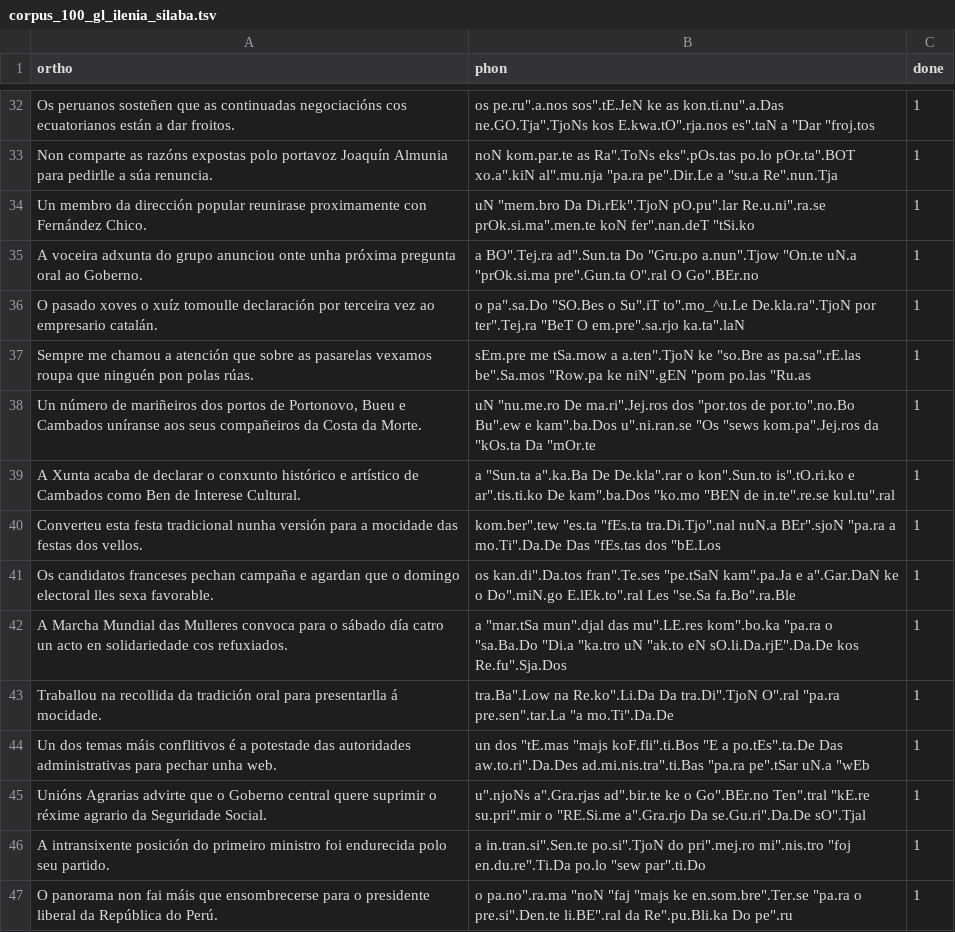
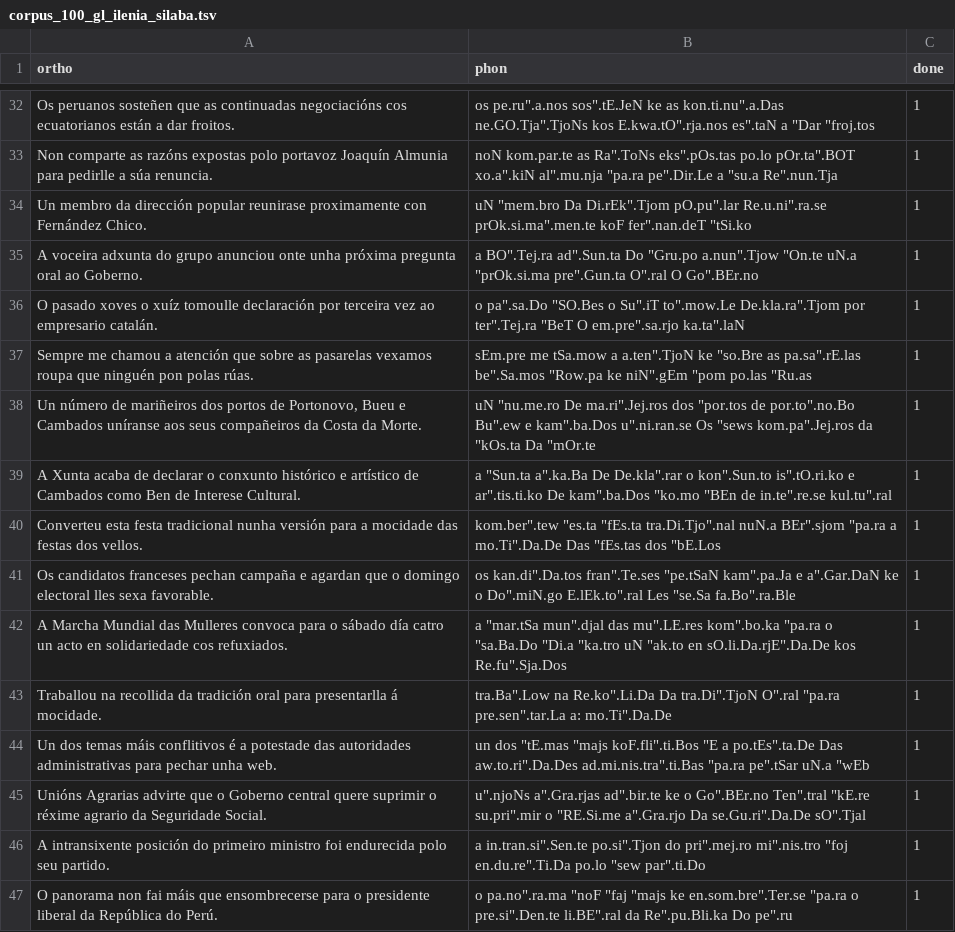
Before and after one commit to compellit/trasgo, a TSV file: data/corpus_100_gl_ilenia_silaba.tsv, drawn as a sheet; only a part is shown, gaps mark what is left out; the diff covers the shown part only.

Commit message:
evaluate ilenia 100

```diff
--- a/data/corpus_100_gl_ilenia_silaba.tsv
+++ b/data/corpus_100_gl_ilenia_silaba.tsv
@@ -33,15 +33,15 @@ Os peruanos sosteñen que as continuadas negociacións cos ecuatorianos están a
 Non comparte as razóns expostas polo portavoz Joaquín Almunia para pedirlle a súa renuncia.	"noN kom".par.te as Ra".ToNs eks".pOs.tas po.lo pOr.ta".BOT xo.a".kiN al".mu.nja "pa.ra pe".Dir.Le a "su.a Re".nun.Tja	1
-Un membro da dirección popular reunirase proximamente con Fernández Chico.	uN "mem.bro Da Di.rEk".TjoN pO.pu".lar Re.u.ni".ra.se prOk.si.ma".men.te koN fer".nan.deT "tSi.ko	1
+Un membro da dirección popular reunirase proximamente con Fernández Chico.	uN "mem.bro Da Di.rEk".Tjom pO.pu".lar Re.u.ni".ra.se prOk.si.ma".men.te koF fer".nan.deT "tSi.ko	1
 A voceira adxunta do grupo anunciou onte unha próxima pregunta oral ao Goberno.	a BO".Tej.ra ad".Sun.ta Do "Gru.po a.nun".Tjow "On.te uN.a "prOk.si.ma pre".Gun.ta O".ral O Go".BEr.no	1
-O pasado xoves o xuíz tomoulle declaración por terceira vez ao empresario catalán.	o pa".sa.Do "SO.Bes o Su".iT to".mo_^u.Le De.kla.ra".TjoN por ter".Tej.ra "BeT O em.pre".sa.rjo ka.ta".laN	1
-Sempre me chamou a atención que sobre as pasarelas vexamos roupa que ninguén pon polas rúas.	"sEm.pre me tSa".mow a a.ten".TjoN ke "so.Bre as pa.sa".rE.las be".Sa.mos "Row.pa ke niN".gEN "pom po.las "Ru.as	1
-Un número de mariñeiros dos portos de Portonovo, Bueu e Cambados uníranse aos seus compañeiros da Costa da Morte.	uN "nu.me.ro De ma.ri".Jej.ros dos "por.tos de por.to".no.Bo Bu".ew e kam".ba.Dos u".ni.ran.se "Os "sews kom.pa".Jej.ros da "kOs.ta Da "mOr.te	1
-A Xunta acaba de declarar o conxunto histórico e artístico de Cambados como Ben de Interese Cultural.	a "Sun.ta a".ka.Ba De De.kla".rar o kon".Sun.to is".tO.ri.ko e ar".tis.ti.ko De kam".ba.Dos "ko.mo "BEN de in.te".re.se kul.tu".ral	1
-Converteu esta festa tradicional nunha versión para a mocidade das festas dos vellos.	kom.ber".tew "es.ta "fEs.ta tra.Di.Tjo".nal nuN.a BEr".sjoN "pa.ra a mo.Ti".Da.De Das "fEs.tas dos "bE.Los	1
+O pasado xoves o xuíz tomoulle declaración por terceira vez ao empresario catalán.	o pa".sa.Do "SO.Bes o Su".iT to".mow.Le De.kla.ra".Tjom por ter".Tej.ra "BeT O em.pre".sa.rjo ka.ta".laN	1
+Sempre me chamou a atención que sobre as pasarelas vexamos roupa que ninguén pon polas rúas.	"sEm.pre me tSa".mow a a.ten".TjoN ke "so.Bre as pa.sa".rE.las be".Sa.mos "Row.pa ke niN".gEm "pom po.las "Ru.as	1
+Un número de mariñeiros dos portos de Portonovo, Bueu e Cambados uníranse aos seus compañeiros da Costa da Morte.	uN "nu.me.ro De ma.ri".Jej.ros dos "por.tos de por.to".no.Bo Bu".ew e kam".ba.Dos u".ni.ran.se Os "sews kom.pa".Jej.ros da "kOs.ta Da "mOr.te	1
+A Xunta acaba de declarar o conxunto histórico e artístico de Cambados como Ben de Interese Cultural.	a "Sun.ta a".ka.Ba De De.kla".rar o kon".Sun.to is".tO.ri.ko e ar".tis.ti.ko De kam".ba.Dos "ko.mo "BEn de in.te".re.se kul.tu".ral	1
+Converteu esta festa tradicional nunha versión para a mocidade das festas dos vellos.	kom.ber".tew "es.ta "fEs.ta tra.Di.Tjo".nal nuN.a BEr".sjom "pa.ra a mo.Ti".Da.De Das "fEs.tas dos "bE.Los	1
 Os candidatos franceses pechan campaña e agardan que o domingo electoral lles sexa favorable.	os kan.di".Da.tos fran".Te.ses "pe.tSaN kam".pa.Ja e a".Gar.DaN ke o Do".miN.go E.lEk.to".ral Les "se.Sa fa.Bo".ra.Ble	1
-A Marcha Mundial das Mulleres convoca para o sábado día catro un acto en solidariedade cos refuxiados.	a "mar.tSa mun".djal das mu".LE.res kom".bo.ka "pa.ra o "sa.Ba.Do "Di.a "ka.tro uN "ak.to eN sO.li.Da.rjE".Da.De kos Re.fu".Sja.Dos	1
-Traballou na recollida da tradición oral para presentarlla á mocidade.	tra.Ba".Low na Re.ko".Li.Da Da tra.Di".TjoN O".ral "pa.ra pre.sen".tar.La "a mo.Ti".Da.De	1
+A Marcha Mundial das Mulleres convoca para o sábado día catro un acto en solidariedade cos refuxiados.	a "mar.tSa mun".djal das mu".LE.res kom".bo.ka "pa.ra o "sa.Ba.Do "Di.a "ka.tro uN "ak.to en sO.li.Da.rjE".Da.De kos Re.fu".Sja.Dos	1
+Traballou na recollida da tradición oral para presentarlla á mocidade.	tra.Ba".Low na Re.ko".Li.Da Da tra.Di".TjoN O".ral "pa.ra pre.sen".tar.La a: mo.Ti".Da.De	1
 Un dos temas máis conflitivos é a potestade das autoridades administrativas para pechar unha web.	un dos "tE.mas "majs koF.fli".ti.Bos "E a po.tEs".ta.De Das aw.to.ri".Da.Des ad.mi.nis.tra".ti.Bas "pa.ra pe".tSar uN.a "wEb	1
 Unións Agrarias advirte que o Goberno central quere suprimir o réxime agrario da Seguridade Social.	u".njoNs a".Gra.rjas ad".bir.te ke o Go".BEr.no Ten".tral "kE.re su.pri".mir o "RE.Si.me a".Gra.rjo Da se.Gu.ri".Da.De sO".Tjal	1
-A intransixente posición do primeiro ministro foi endurecida polo seu partido.	a in.tran.si".Sen.te po.si".TjoN do pri".mej.ro mi".nis.tro "foj en.du.re".Ti.Da po.lo "sew par".ti.Do	1
-O panorama non fai máis que ensombrecerse para o presidente liberal da República do Perú.	o pa.no".ra.ma "noN "faj "majs ke en.som.bre".Ter.se "pa.ra o pre.si".Den.te li.BE".ral da Re".pu.Bli.ka Do pe".ru	1
+A intransixente posición do primeiro ministro foi endurecida polo seu partido.	a in.tran.si".Sen.te po.si".Tjon do pri".mej.ro mi".nis.tro "foj en.du.re".Ti.Da po.lo "sew par".ti.Do	1
+O panorama non fai máis que ensombrecerse para o presidente liberal da República do Perú.	o pa.no".ra.ma "noF "faj "majs ke en.som.bre".Ter.se "pa.ra o pre.si".Den.te li.BE".ral da Re".pu.Bli.ka Do pe".ru	1
```
Also changed, not shown: 36 edited cells elsewhere in this file, 6 other files.
